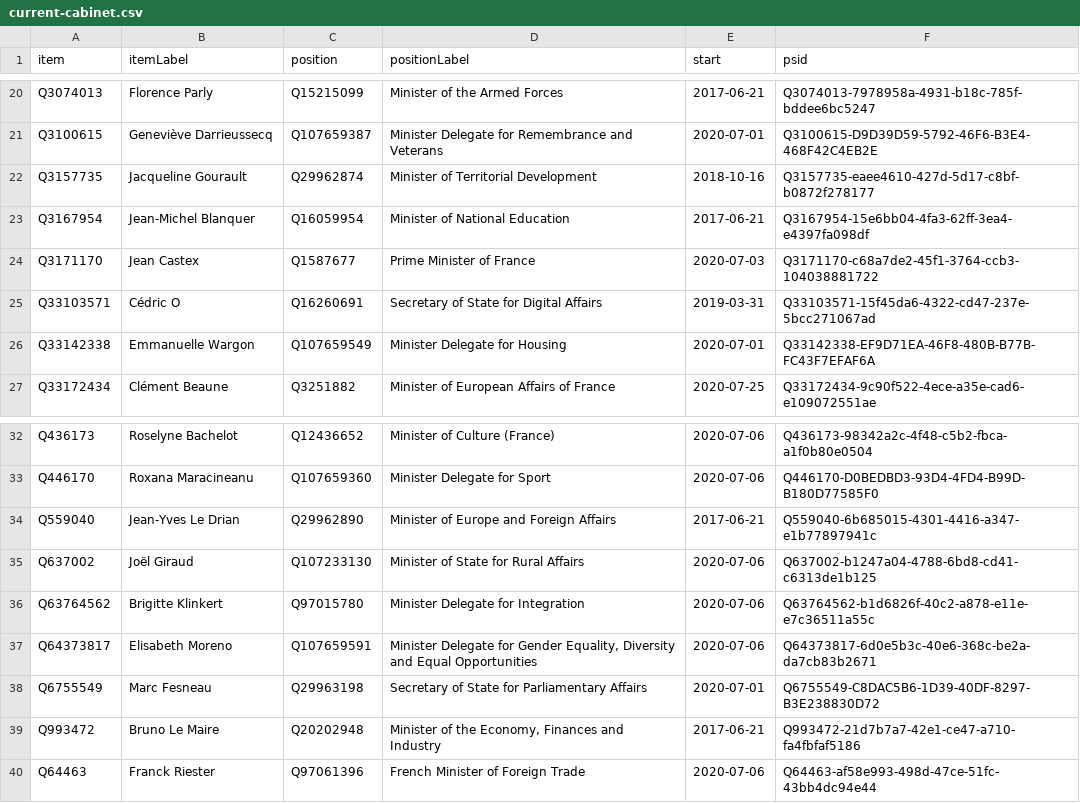
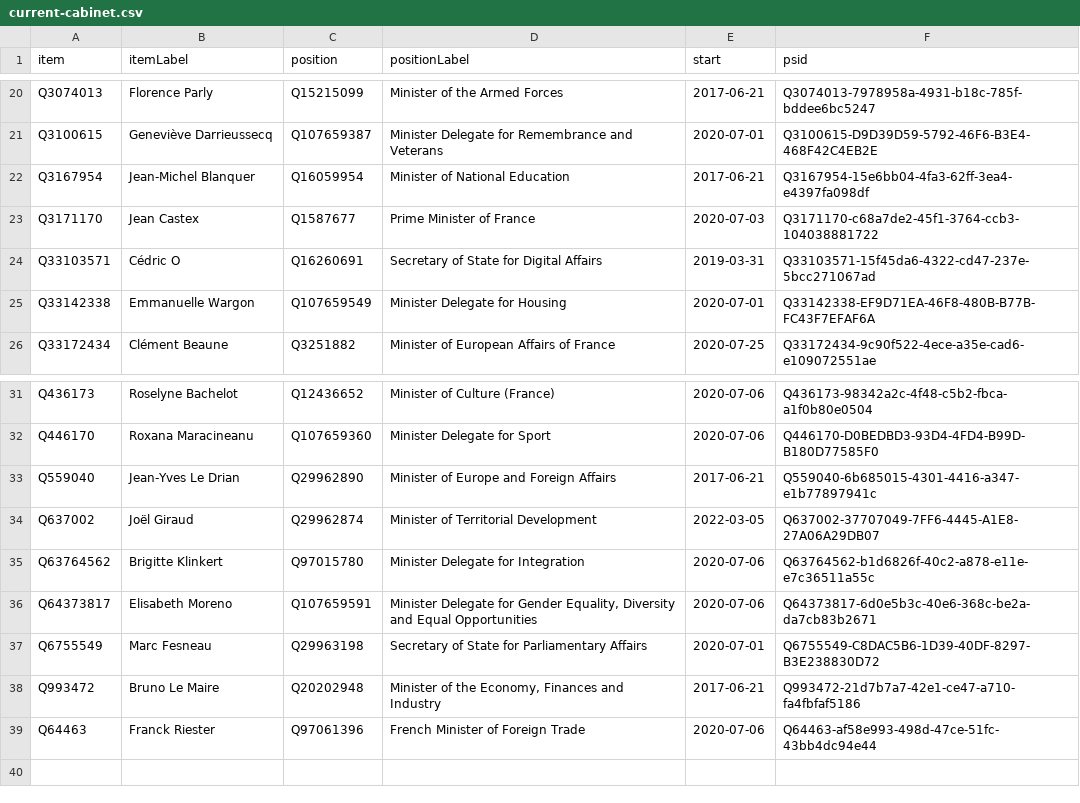
Before and after one commit to every-politician-scrapers/france-cabinet, a CSV file: wikidata/results/current-cabinet.csv, drawn as a sheet; only a part is shown, gaps mark what is left out.

Commit message:
Run SPARQL queries

```diff
--- a/wikidata/results/current-cabinet.csv
+++ b/wikidata/results/current-cabinet.csv
@@ -21,3 +21,2 @@ Q3074013,Florence Parly,Q15215099,Minister of the Armed Forces,2017-06-21,Q30740
 Q3100615,Geneviève Darrieussecq,Q107659387,Minister Delegate for Remembrance and Veterans,2020-07-01,Q3100615-D9D39D59-5792-46F6-B3E4-468F42C4EB2E
-Q3157735,Jacqueline Gourault,Q29962874,Minister of Territorial Development,2018-10-16,Q3157735-eaee4610-427d-5d17-c8bf-b0872f278177
 Q3167954,Jean-Michel Blanquer,Q16059954,Minister of National Education,2017-06-21,Q3167954-15e6bb04-4fa3-62ff-3ea4-e4397fa098df
@@ -34,3 +33,3 @@ Q446170,Roxana Maracineanu,Q107659360,Minister Delegate for Sport,2020-07-06,Q44
 Q559040,Jean-Yves Le Drian,Q29962890,Minister of Europe and Foreign Affairs,2017-06-21,Q559040-6b685015-4301-4416-a347-e1b77897941c
-Q637002,Joël Giraud,Q107233130,Minister of State for Rural Affairs,2020-07-06,Q637002-b1247a04-4788-6bd8-cd41-c6313de1b125
+Q637002,Joël Giraud,Q29962874,Minister of Territorial Development,2022-03-05,Q637002-37707049-7FF6-4445-A1E8-27A06A29DB07
 Q63764562,Brigitte Klinkert,Q97015780,Minister Delegate for Integration,2020-07-06,Q63764562-b1d6826f-40c2-a878-e11e-e7c36511a55c
```
